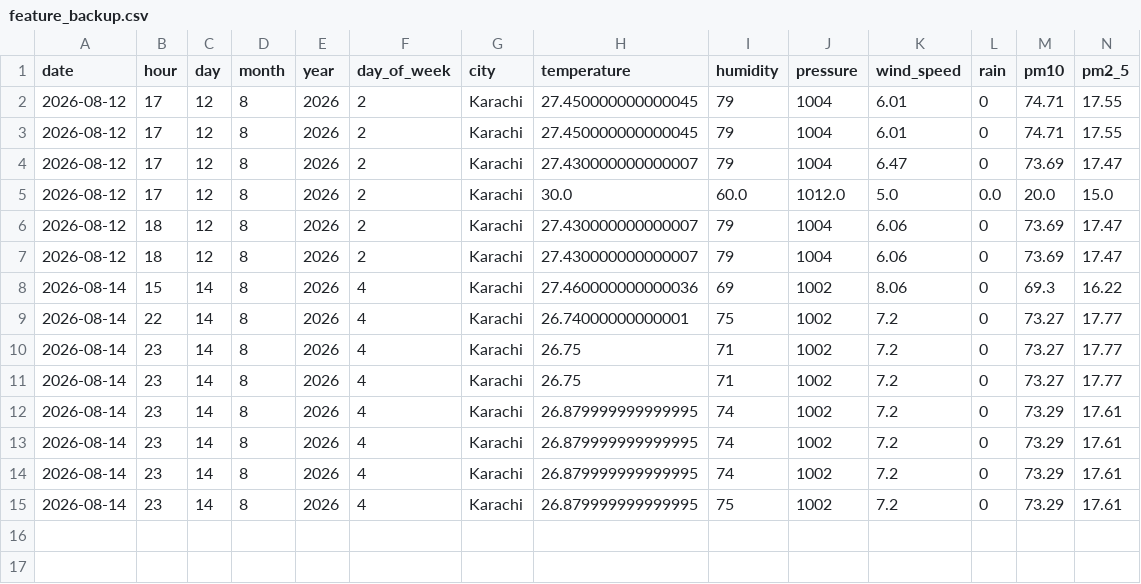
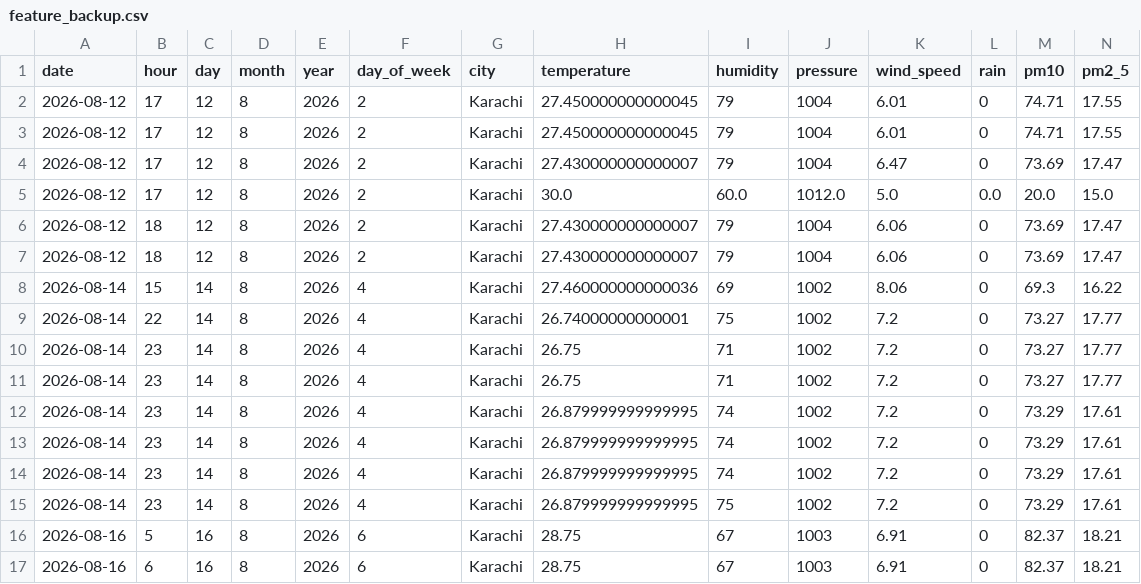
Before and after one commit to Muhib8604/AQI-Predictor-, a CSV file: feature_backup.csv, drawn as a sheet; only a part is shown; rows hold the shown columns only; the diff names each change by its address in the sheet, - before the commit and + after, or states it on an @@ line.

```diff
--- a/feature_backup.csv
+++ b/feature_backup.csv
+row 16: 2026-08-16 | 5 | 16 | 8 | 2026 | 6 | Karachi | 28.75 | 67 | 1003 | 6.91 | 0 | 82.37 | 18.21
+row 17: 2026-08-16 | 6 | 16 | 8 | 2026 | 6 | Karachi | 28.75 | 67 | 1003 | 6.91 | 0 | 82.37 | 18.21
```
Also changed, not shown: 15 other files.
